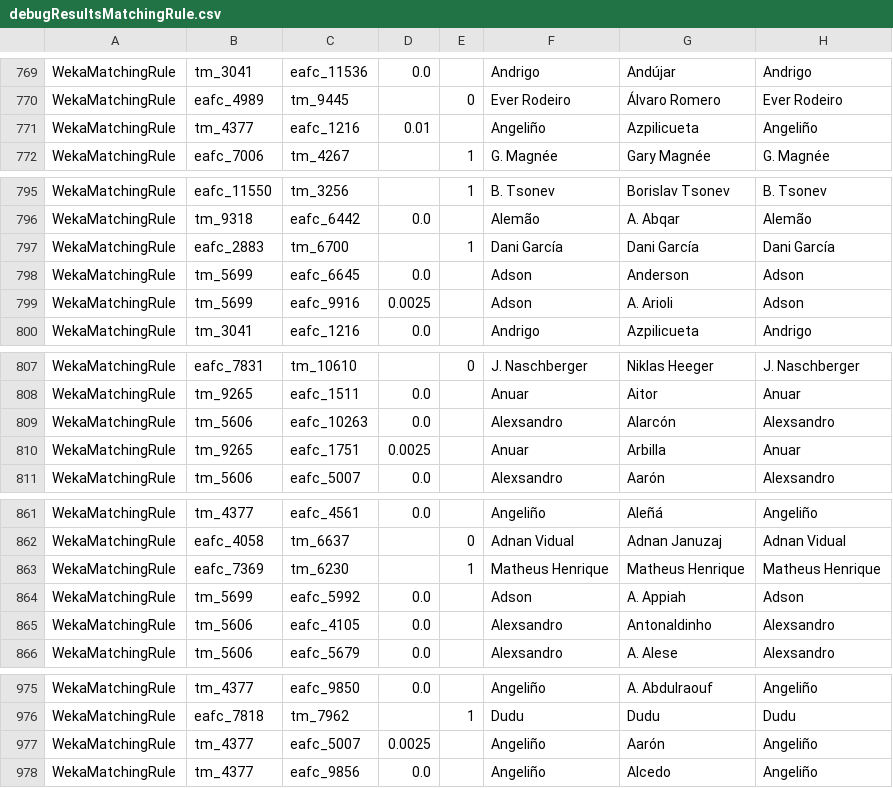
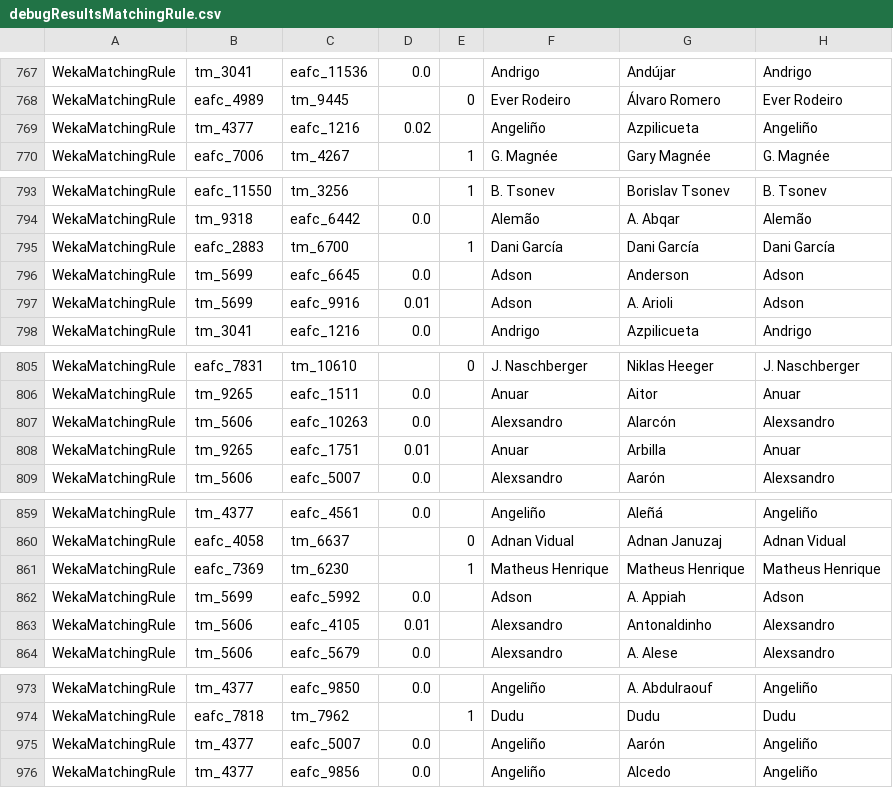
Before and after one commit to Kai-Ref/Web-Data-Integration, a CSV file: IR_java files/IR_exercise_ea_tm/data/output/debugResultsMatchingRule.csv, drawn as a sheet; only a part is shown, gaps mark what is left out; addresses are those after the commit; the diff covers the shown part only; the diff names each change by its address in the sheet, - before the commit and + after, or states it on an @@ line.

```diff
--- a/IR_java files/IR_exercise_ea_tm/data/output/debugResultsMatchingRule.csv
+++ b/IR_java files/IR_exercise_ea_tm/data/output/debugResultsMatchingRule.csv
-D769: 0.01
+D769: 0.02
-D797: 0.0025
+D797: 0.01
-D808: 0.0025
+D808: 0.01
-D863: 0.0
+D863: 0.01
-D975: 0.0025
+D975: 0.0
```
Also changed, not shown: 2 removed rows, 1 moved row and 14 edited cells elsewhere in this file, 4 other files.
